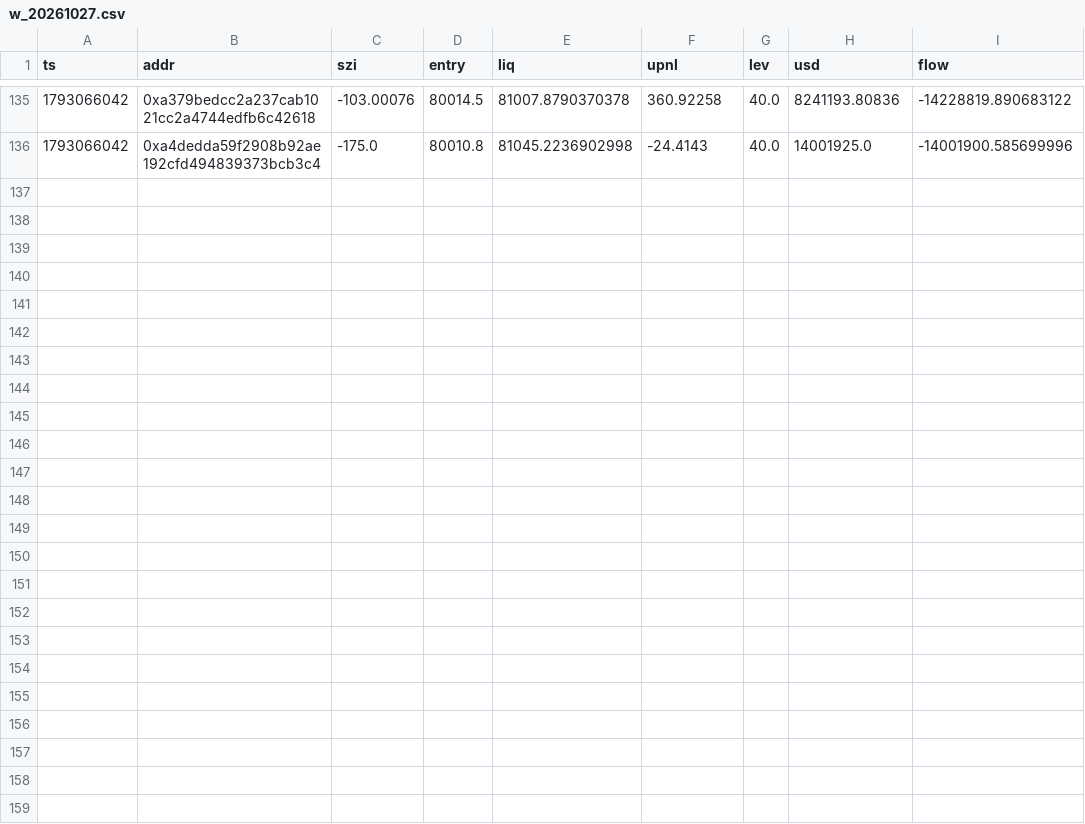
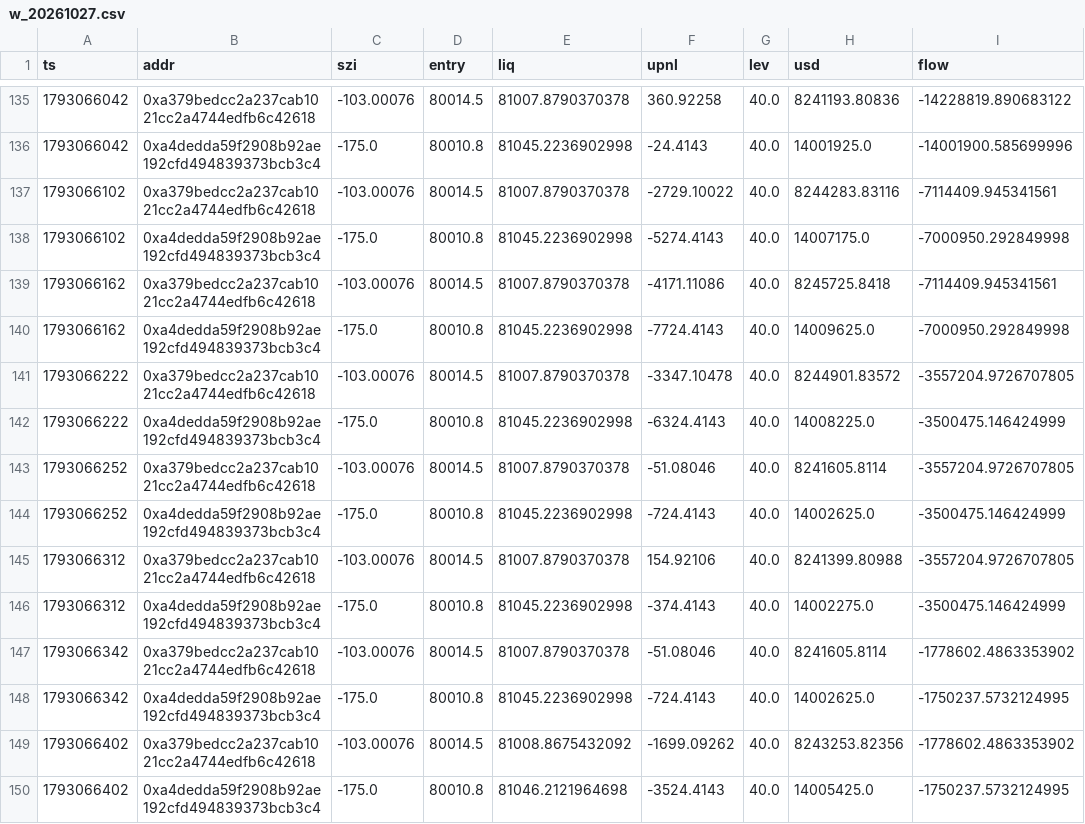
Before and after one commit to Maddysingh06/market-data, a CSV file: data/w_20261027.csv, drawn as a sheet; only a part is shown, gaps mark what is left out.

Commit message:
data 2026-10-27 02:04:32 (+1250 rows)

```diff
--- a/data/w_20261027.csv
+++ b/data/w_20261027.csv
@@ -136 +136,15 @@ ts,addr,szi,entry,liq,upnl,lev,usd,flow
 1793066042,0xa4dedda59f2908b92ae192cfd494839373bcb3c4,-175.0,80010.8,81045.2236902998,-24.4143,40.0,14001925.0,-14001900.585699996
+1793066102,0xa379bedcc2a237cab1021cc2a4744edfb6c42618,-103.00076,80014.5,81007.8790370378,-2729.10022,40.0,8244283.83116,-7114409.945341561
+1793066102,0xa4dedda59f2908b92ae192cfd494839373bcb3c4,-175.0,80010.8,81045.2236902998,-5274.4143,40.0,14007175.0,-7000950.292849998
+1793066162,0xa379bedcc2a237cab1021cc2a4744edfb6c42618,-103.00076,80014.5,81007.8790370378,-4171.11086,40.0,8245725.8418,-7114409.945341561
+1793066162,0xa4dedda59f2908b92ae192cfd494839373bcb3c4,-175.0,80010.8,81045.2236902998,-7724.4143,40.0,14009625.0,-7000950.292849998
+1793066222,0xa379bedcc2a237cab1021cc2a4744edfb6c42618,-103.00076,80014.5,81007.8790370378,-3347.10478,40.0,8244901.83572,-3557204.9726707805
+1793066222,0xa4dedda59f2908b92ae192cfd494839373bcb3c4,-175.0,80010.8,81045.2236902998,-6324.4143,40.0,14008225.0,-3500475.146424999
+1793066252,0xa379bedcc2a237cab1021cc2a4744edfb6c42618,-103.00076,80014.5,81007.8790370378,-51.08046,40.0,8241605.8114,-3557204.9726707805
+1793066252,0xa4dedda59f2908b92ae192cfd494839373bcb3c4,-175.0,80010.8,81045.2236902998,-724.4143,40.0,14002625.0,-3500475.146424999
+1793066312,0xa379bedcc2a237cab1021cc2a4744edfb6c42618,-103.00076,80014.5,81007.8790370378,154.92106,40.0,8241399.80988,-3557204.9726707805
+1793066312,0xa4dedda59f2908b92ae192cfd494839373bcb3c4,-175.0,80010.8,81045.2236902998,-374.4143,40.0,14002275.0,-3500475.146424999
+1793066342,0xa379bedcc2a237cab1021cc2a4744edfb6c42618,-103.00076,80014.5,81007.8790370378,-51.08046,40.0,8241605.8114,-1778602.4863353902
+1793066342,0xa4dedda59f2908b92ae192cfd494839373bcb3c4,-175.0,80010.8,81045.2236902998,-724.4143,40.0,14002625.0,-1750237.5732124995
+1793066402,0xa379bedcc2a237cab1021cc2a4744edfb6c42618,-103.00076,80014.5,81008.8675432092,-1699.09262,40.0,8243253.82356,-1778602.4863353902
+1793066402,0xa4dedda59f2908b92ae192cfd494839373bcb3c4,-175.0,80010.8,81046.2121964698,-3524.4143,40.0,14005425.0,-1750237.5732124995
```
Also changed, not shown: data/e_20261027.csv, 3 other files.
